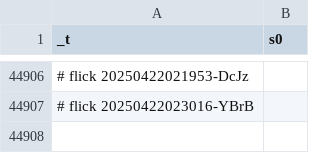
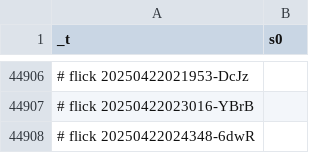
Before and after one commit to abikesa/diagnosis, a CSV file: kitabo/ensi/ukubona/donorcase/test3/assets/csv/esrd_s0_overall.csv, drawn as a sheet; only a part is shown, gaps mark what is left out; the diff names each change by its address in the sheet, - before the commit and + after, or states it on an @@ line.

Commit message:
kitabo/ensi/ukubona/donorcase/test3/assets/csv/esrd_s0_overall.csv

```diff
--- a/kitabo/ensi/ukubona/donorcase/test3/assets/csv/esrd_s0_overall.csv
+++ b/kitabo/ensi/ukubona/donorcase/test3/assets/csv/esrd_s0_overall.csv
+row 44908: # flick 20250422024348-6dwR
```
